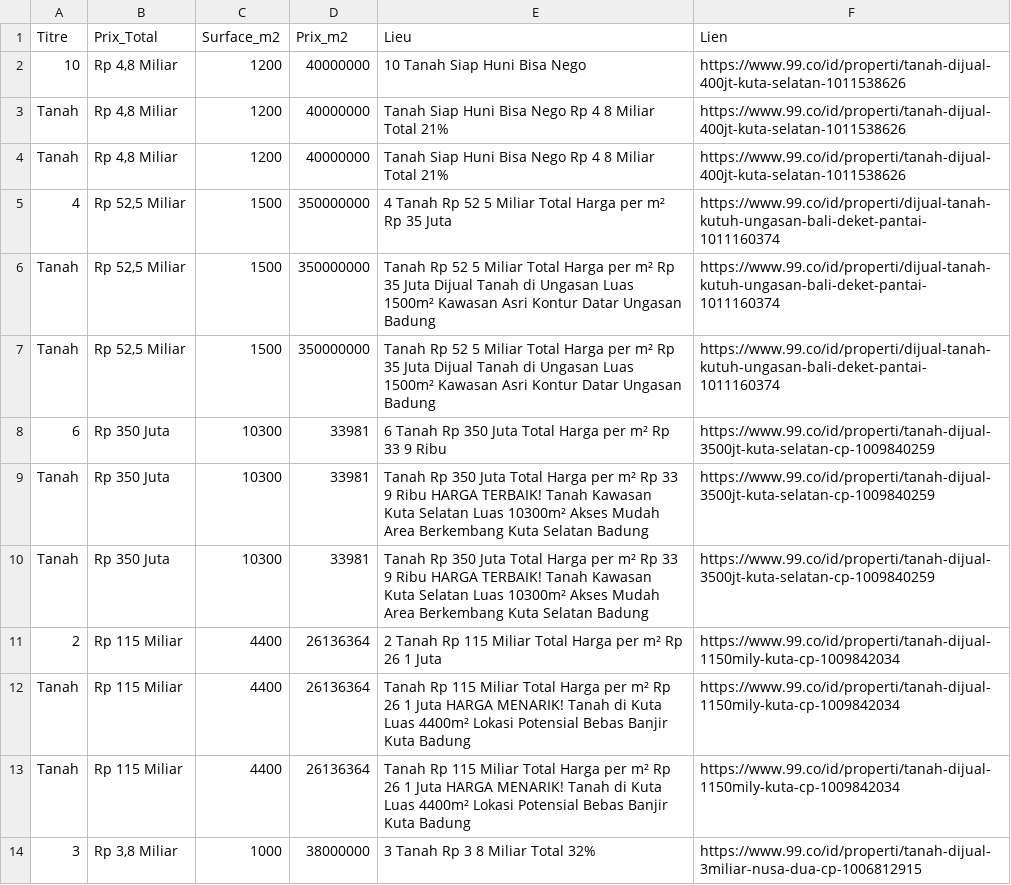
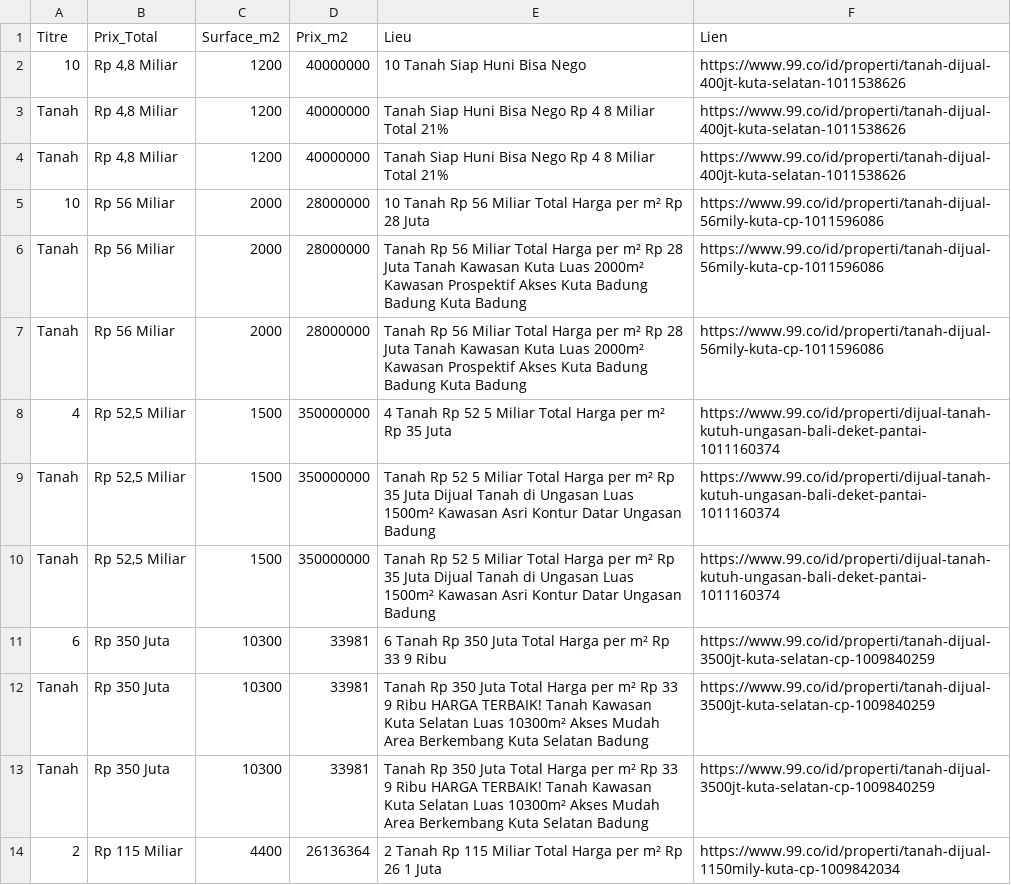
Before and after one commit to pedro432143219-prog/99co-scraper, a CSV file: resultats.csv, drawn as a sheet; only a part is shown; the shorter side is filled out with more unchanged rows.

```diff
--- a/resultats.csv
+++ b/resultats.csv
@@ -4,2 +4,5 @@ Tanah,"Rp 4,8 Miliar",1200,40000000,Tanah Siap Huni Bisa Nego Rp 4 8 Miliar Tota
 Tanah,"Rp 4,8 Miliar",1200,40000000,Tanah Siap Huni Bisa Nego Rp 4 8 Miliar Total 21%,https://www.99.co/id/properti/tanah-dijual-400jt-kuta-selatan-1011538626
+10,Rp 56 Miliar,2000,28000000,10  Tanah Rp 56 Miliar Total Harga per m² Rp 28 Juta,https://www.99.co/id/properti/tanah-dijual-56mily-kuta-cp-1011596086
+Tanah,Rp 56 Miliar,2000,28000000,Tanah Rp 56 Miliar Total Harga per m² Rp 28 Juta Tanah Kawasan Kuta  Luas 2000m²  Kawasan Prospektif  Akses Kuta  Badung  Badung Kuta  Badung,https://www.99.co/id/properti/tanah-dijual-56mily-kuta-cp-1011596086
+Tanah,Rp 56 Miliar,2000,28000000,Tanah Rp 56 Miliar Total Harga per m² Rp 28 Juta Tanah Kawasan Kuta  Luas 2000m²  Kawasan Prospektif  Akses Kuta  Badung  Badung Kuta  Badung,https://www.99.co/id/properti/tanah-dijual-56mily-kuta-cp-1011596086
 4,"Rp 52,5 Miliar",1500,350000000,4  Tanah Rp 52 5 Miliar Total Harga per m² Rp 35 Juta,https://www.99.co/id/properti/dijual-tanah-kutuh-ungasan-bali-deket-pantai-1011160374
```
